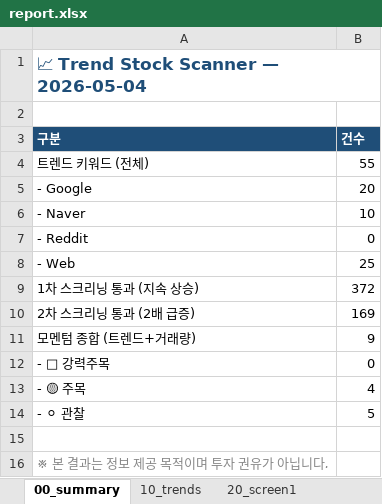
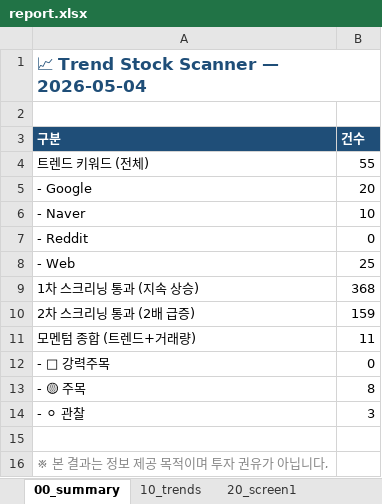
Before and after one commit to spark3576/trend-stock-scanner, an Excel workbook: archive/2026-05-04/report.xlsx, sheet 00_summary, drawn as a sheet; values as stored, in another font and other column widths than the file's, no borders; the diff names each change by its address in the sheet, - before the commit and + after, or states it on an @@ line.

```diff
--- a/archive/2026-05-04/report.xlsx (sheet 00_summary)
+++ b/archive/2026-05-04/report.xlsx (sheet 00_summary)
-B9 (건수): 372
+B9 (건수): 368
-B10 (건수): 169
+B10 (건수): 159
-B11 (건수): 9
+B11 (건수): 11
-B13 (건수): 4
+B13 (건수): 8
-B14 (건수): 5
+B14 (건수): 3
```
Also changed, not shown: sheet 20_screen1, sheet 30_screen2, sheet 10_trends, sheet 40_momentum, 4 other files.
